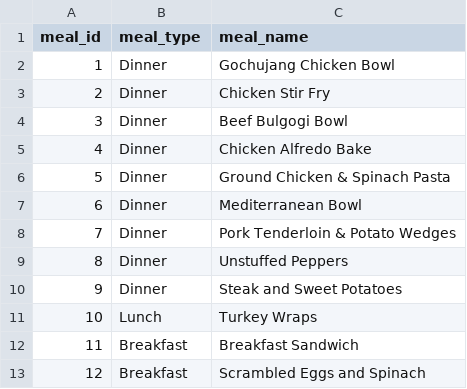
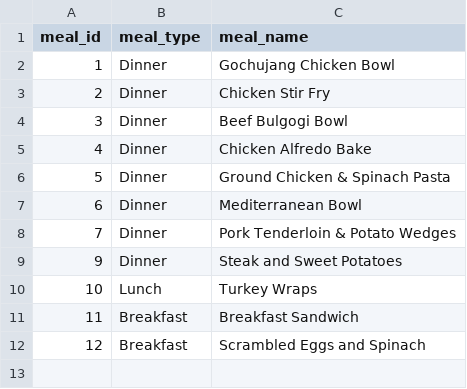
Before and after one commit to dannyclipp3r/Kitchen_Meal_Tracker, a CSV file: data/meals.csv, drawn as a sheet.

```diff
--- a/data/meals.csv
+++ b/data/meals.csv
@@ -8,3 +8,2 @@
 7,Dinner,Pork Tenderloin & Potato Wedges
-8,Dinner,Unstuffed Peppers
 9,Dinner,Steak and Sweet Potatoes
```
Also changed, not shown: data/meal_ingredients.csv, data/weekly_plan.csv, 9 other files.
